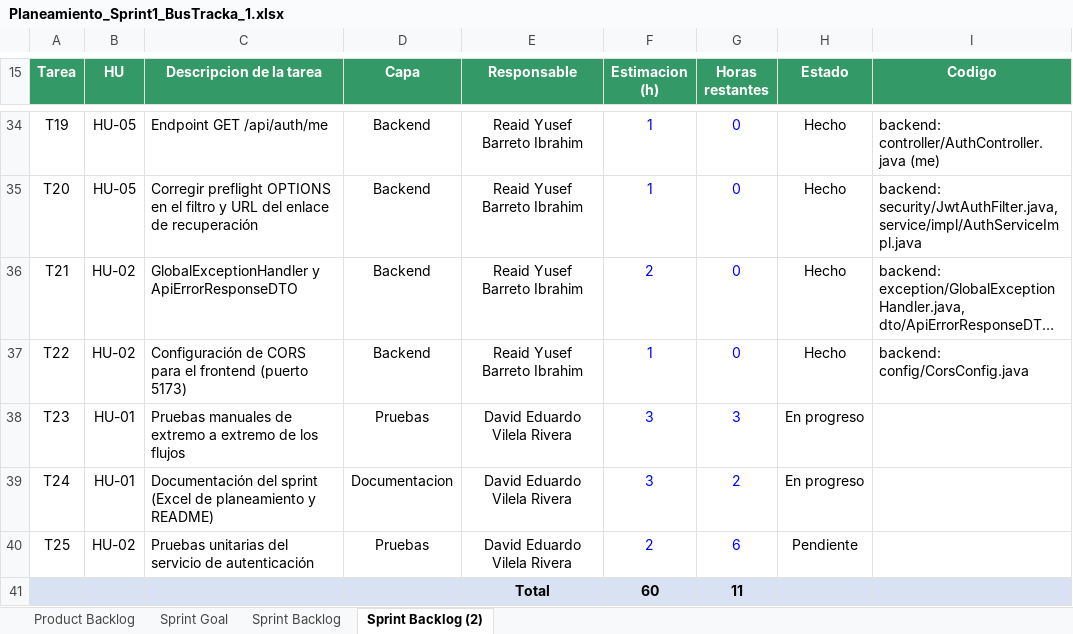
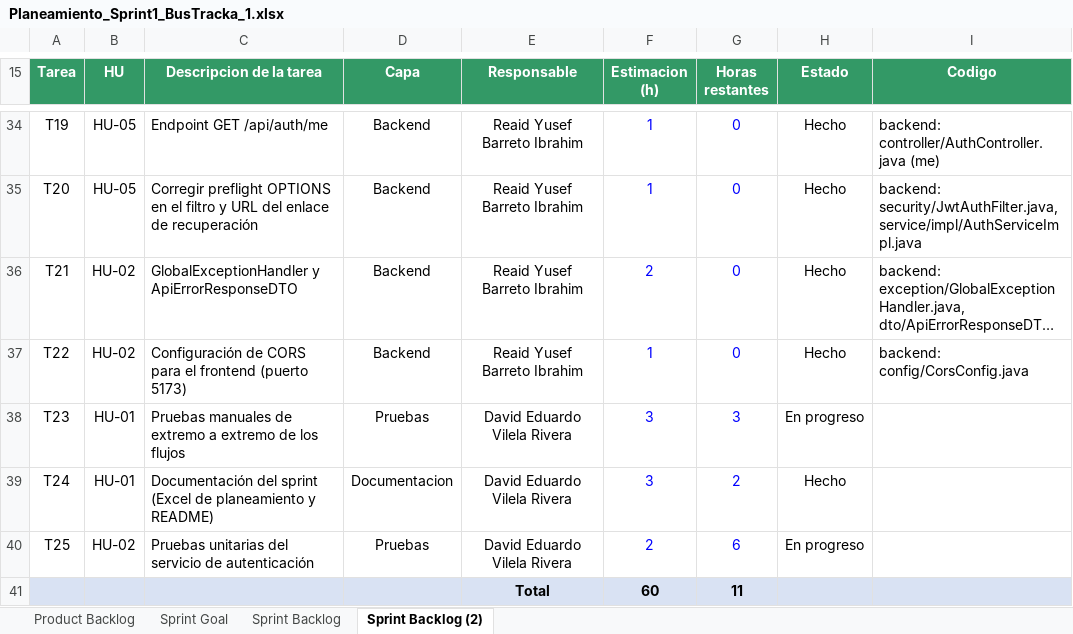
Before and after one commit to DavidVR27/BusTracka, an Excel workbook: planning/Planeamiento_Sprint1_BusTracka_1.xlsx, sheet Sprint Backlog (2), drawn as a sheet; only a part is shown, gaps mark what is left out; long unchanged cells end in …; values as stored, in another font and other column widths than the file's, no borders; conditional formats not drawn; the diff names each change by its address in the sheet, - before the commit and + after, or states it on an @@ line.

```diff
--- a/planning/Planeamiento_Sprint1_BusTracka_1.xlsx (sheet Sprint Backlog (2))
+++ b/planning/Planeamiento_Sprint1_BusTracka_1.xlsx (sheet Sprint Backlog (2))
-H39 (Estado): En progreso
+H39 (Estado): Hecho
-H40 (Estado): Pendiente
+H40 (Estado): En progreso
```
